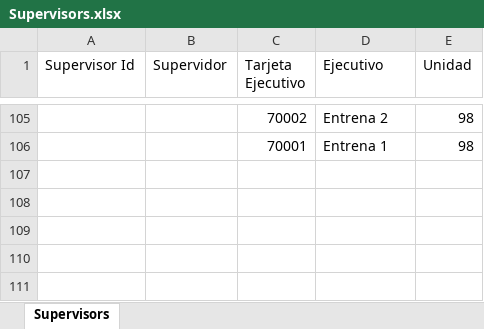
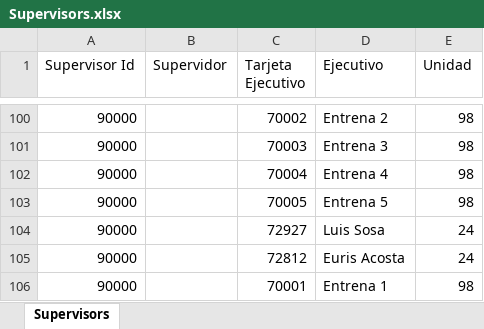
Before and after one commit to yuniorlaureano/AsignacionDeCuentas, an Excel workbook: AsignacionDeCuentas/Content/Files/Excel/Supervisor/Supervisors.xlsx, sheet Supervisors, drawn as a sheet; only a part is shown, gaps mark what is left out; values as stored, in another font and other column widths than the file's, no cell formats; addresses are those after the commit; the diff covers the shown part only; the diff names each change by its address in the sheet, - before the commit and + after, or states it on an @@ line.

Commit message:
Despliegue de cuentas asigandas en vista

```diff
--- a/AsignacionDeCuentas/Content/Files/Excel/Supervisor/Supervisors.xlsx (sheet Supervisors)
+++ b/AsignacionDeCuentas/Content/Files/Excel/Supervisor/Supervisors.xlsx (sheet Supervisors)
-A100 (Supervisor Id): (empty)
+A100 (Supervisor Id): 90000
+row 101: 90000 |  | 70003 | Entrena 3 | 98
+row 102: 90000 |  | 70004 | Entrena 4 | 98
+row 103: 90000 |  | 70005 | Entrena 5 | 98
+row 104: 90000 |  | 72927 | Luis Sosa | 24
+row 105: 90000 |  | 72812 | Euris Acosta | 24
-A106 (Supervisor Id): (empty)
+A106 (Supervisor Id): 90000
```
Also changed, not shown: 1 added row, 6 removed rows and 88 moved rows elsewhere in this sheet, cell formats, 13 other files.
